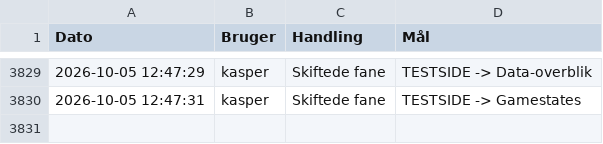
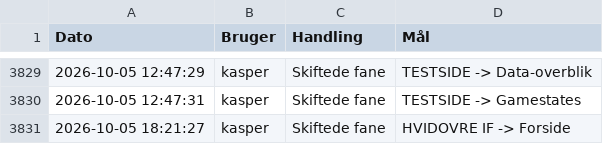
Before and after one commit to kamudinho/HIF-Data, a CSV file: data/action_log.csv, drawn as a sheet; only a part is shown, gaps mark what is left out.

Commit message:
Log update: kasper

```diff
--- a/data/action_log.csv
+++ b/data/action_log.csv
@@ -3830 +3830,2 @@ Dato,Bruger,Handling,Mål
 2026-10-05 12:47:31,kasper,Skiftede fane,TESTSIDE -> Gamestates
+2026-10-05 18:21:27,kasper,Skiftede fane,HVIDOVRE IF -> Forside
```
